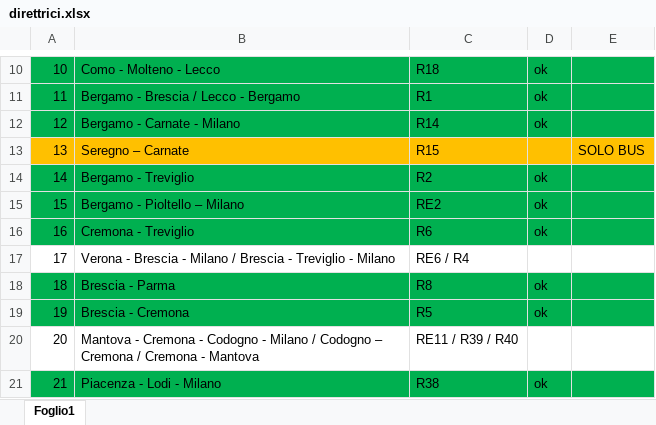
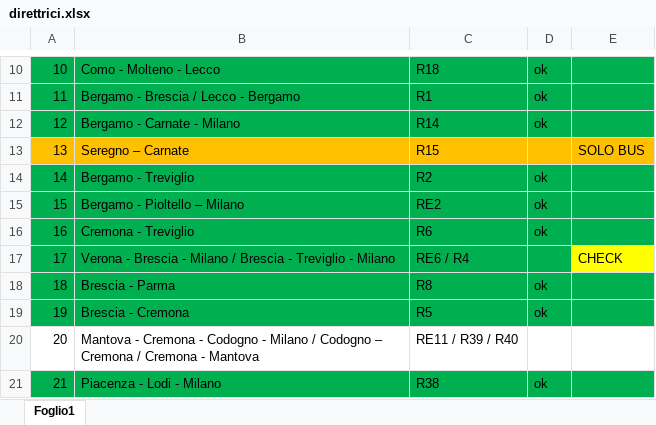
Before and after one commit to Tommiganci/Trenord_monitor, an Excel workbook: direttrici/direttrici.xlsx, sheet Foglio1, drawn as a sheet; only a part is shown, gaps mark what is left out; values as stored, in another font and other column widths than the file's, no borders; the diff names each change by its address in the sheet, - before the commit and + after, or states it on an @@ line.

```diff
--- a/direttrici/direttrici.xlsx (sheet Foglio1)
+++ b/direttrici/direttrici.xlsx (sheet Foglio1)
-A17:D17 fill: none
+A17:D17 fill: #00B050
-E17: (empty)
+E17: CHECK
-E17 fill: none
+E17 fill: #FFFF00
```
Also changed, not shown: 1 other file.
